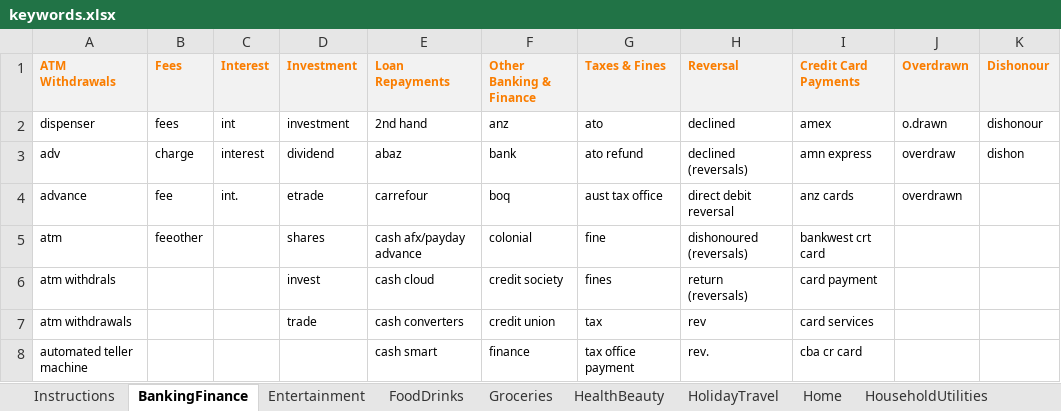
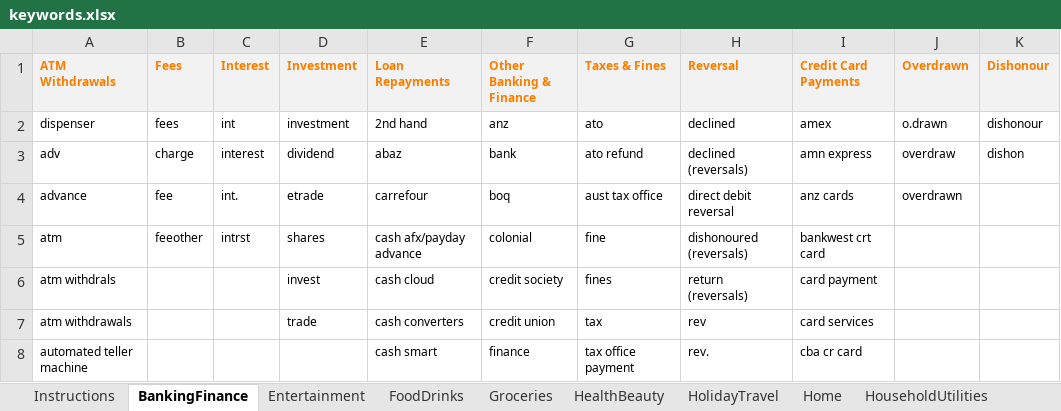
Before and after one commit to lulzzz/vita, an Excel workbook: source/Vita.Predictor/SpreadSheets/keywords.xlsx, sheet BankingFinance, drawn as a sheet; only a part is shown; values as stored, in another font and other column widths than the file's, no borders; the diff names each change by its address in the sheet, - before the commit and + after, or states it on an @@ line.

```diff
--- a/source/Vita.Predictor/SpreadSheets/keywords.xlsx (sheet BankingFinance)
+++ b/source/Vita.Predictor/SpreadSheets/keywords.xlsx (sheet BankingFinance)
-C5 (Interest): (empty)
+C5 (Interest): intrst
```
Also changed, not shown: 7 other files.
